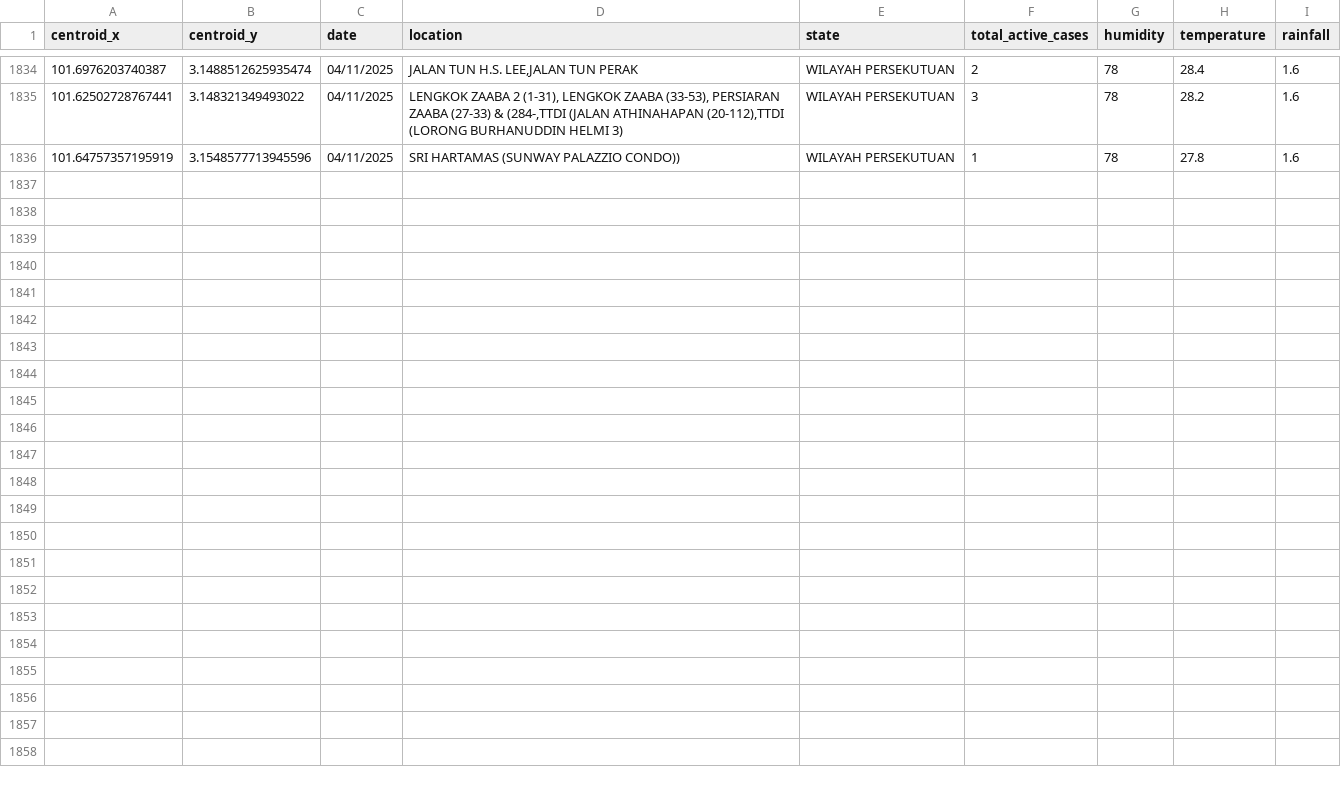
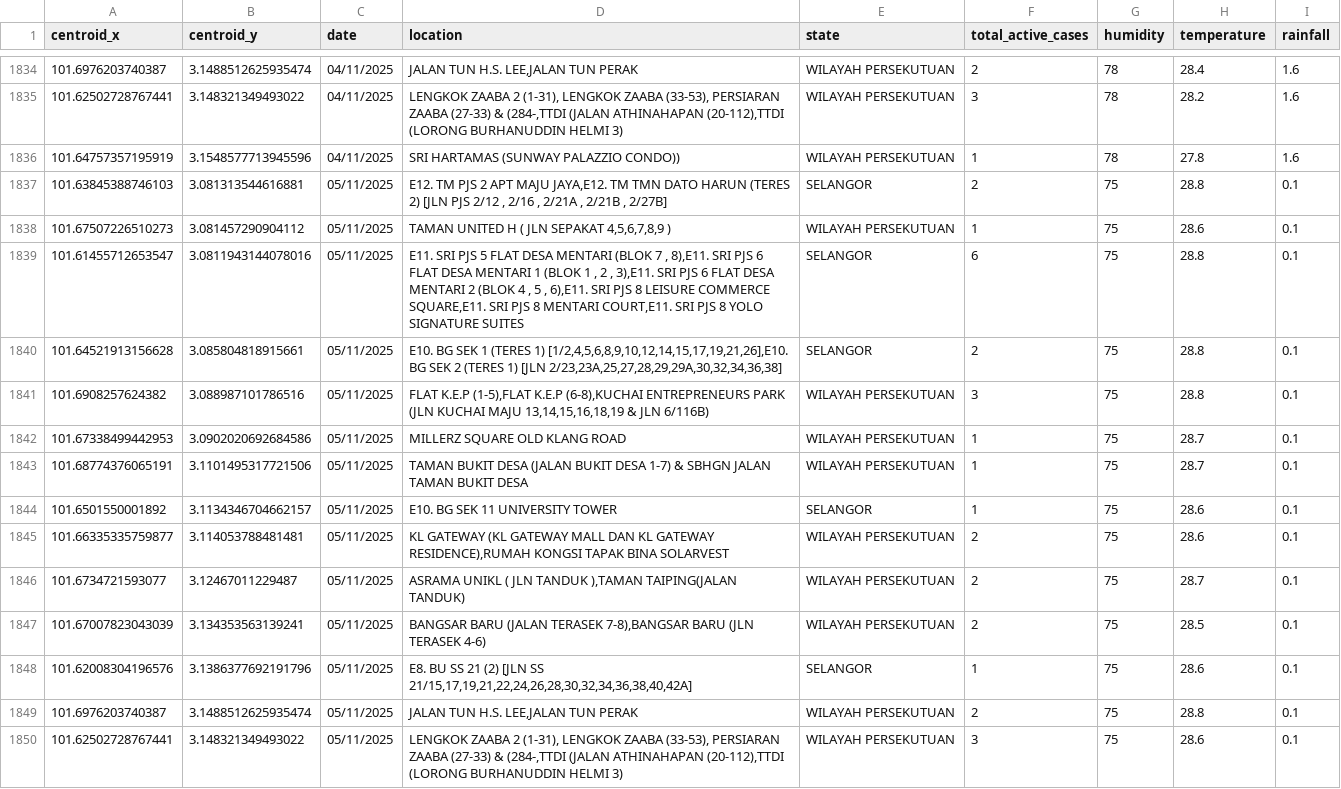
Before and after one commit to adamarbain/drone4dengue, a CSV file: daily-scrap-dengue-data/active_dengue.csv, drawn as a sheet; only a part is shown, gaps mark what is left out; the diff names each change by its address in the sheet, - before the commit and + after, or states it on an @@ line.

```diff
--- a/daily-scrap-dengue-data/active_dengue.csv
+++ b/daily-scrap-dengue-data/active_dengue.csv
+row 1837: 101.63845388746103 | 3.081313544616881 | 05/11/2025 | E12. TM PJS 2 APT MAJU JAYA,E12. TM TMN DATO HARUN (TERES 2) [JLN PJS 2/12 , 2/16 , 2/21A , 2/21B , 2/27B] | SELANGOR | 2 | 75 | 28.8 | 0.1
+row 1838: 101.67507226510273 | 3.081457290904112 | 05/11/2025 | TAMAN UNITED H ( JLN SEPAKAT 4,5,6,7,8,9 ) | WILAYAH PERSEKUTUAN | 1 | 75 | 28.6 | 0.1
+row 1839: 101.61455712653547 | 3.0811943144078016 | 05/11/2025 | E11. SRI PJS 5 FLAT DESA MENTARI (BLOK 7 , 8),E11. SRI PJS 6 FLAT DESA MENTARI 1 (BLOK 1 , 2 , 3),E11. SRI PJS 6 FLAT DESA MENTARI 2 (BLOK 4 , 5 , 6),E11. SRI PJS 8 LEISURE COMMERCE SQUARE,E11. SRI PJS 8 MENTARI COURT,E11. SRI PJS 8 YOLO SIGNATURE SUITES | SELANGOR | 6 | 75 | 28.8 | 0.1
+row 1840: 101.64521913156628 | 3.085804818915661 | 05/11/2025 | E10. BG SEK 1 (TERES 1) [1/2,4,5,6,8,9,10,12,14,15,17,19,21,26],E10. BG SEK 2 (TERES 1) [JLN 2/23,23A,25,27,28,29,29A,30,32,34,36,38] | SELANGOR | 2 | 75 | 28.8 | 0.1
+row 1841: 101.6908257624382 | 3.088987101786516 | 05/11/2025 | FLAT K.E.P (1-5),FLAT K.E.P (6-8),KUCHAI ENTREPRENEURS PARK (JLN KUCHAI MAJU 13,14,15,16,18,19 & JLN 6/116B) | WILAYAH PERSEKUTUAN | 3 | 75 | 28.8 | 0.1
+row 1842: 101.67338499442953 | 3.0902020692684586 | 05/11/2025 | MILLERZ SQUARE OLD KLANG ROAD | WILAYAH PERSEKUTUAN | 1 | 75 | 28.7 | 0.1
+row 1843: 101.68774376065191 | 3.1101495317721506 | 05/11/2025 | TAMAN BUKIT DESA (JALAN BUKIT DESA 1-7) & SBHGN JALAN TAMAN BUKIT DESA | WILAYAH PERSEKUTUAN | 1 | 75 | 28.7 | 0.1
+row 1844: 101.6501550001892 | 3.1134346704662157 | 05/11/2025 | E10. BG SEK 11 UNIVERSITY TOWER | SELANGOR | 1 | 75 | 28.6 | 0.1
+row 1845: 101.66335335759877 | 3.114053788481481 | 05/11/2025 | KL GATEWAY (KL GATEWAY MALL DAN KL GATEWAY RESIDENCE),RUMAH KONGSI TAPAK BINA SOLARVEST | WILAYAH PERSEKUTUAN | 2 | 75 | 28.6 | 0.1
+row 1846: 101.6734721593077 | 3.12467011229487 | 05/11/2025 | ASRAMA UNIKL ( JLN TANDUK ),TAMAN TAIPING(JALAN TANDUK) | WILAYAH PERSEKUTUAN | 2 | 75 | 28.7 | 0.1
+row 1847: 101.67007823043039 | 3.134353563139241 | 05/11/2025 | BANGSAR BARU (JALAN TERASEK 7-8),BANGSAR BARU (JLN TERASEK 4-6) | WILAYAH PERSEKUTUAN | 2 | 75 | 28.5 | 0.1
+row 1848: 101.62008304196576 | 3.1386377692191796 | 05/11/2025 | E8. BU SS 21 (2) [JLN SS 21/15,17,19,21,22,24,26,28,30,32,34,36,38,40,42A] | SELANGOR | 1 | 75 | 28.6 | 0.1
+row 1849: 101.6976203740387 | 3.1488512625935474 | 05/11/2025 | JALAN TUN H.S. LEE,JALAN TUN PERAK | WILAYAH PERSEKUTUAN | 2 | 75 | 28.8 | 0.1
+row 1850: 101.62502728767441 | 3.148321349493022 | 05/11/2025 | LENGKOK ZAABA 2 (1-31), LENGKOK ZAABA (33-53), PERSIARAN ZAABA (27-33) & (284-,TTDI (JALAN ATHINAHAPAN (20-112),TTDI (LORONG BURHANUDDIN HELMI 3) | WILAYAH PERSEKUTUAN | 3 | 75 | 28.6 | 0.1
```
Also changed, not shown: daily-scrap-dengue-data/dengue_hotspot.csv, 8 other files.
